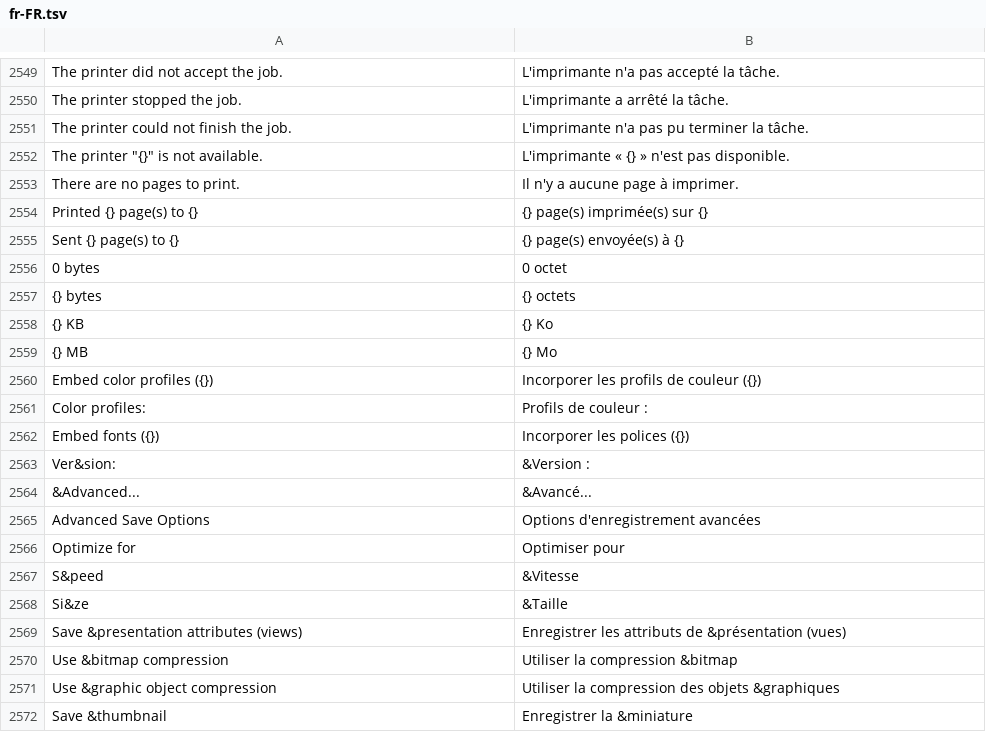
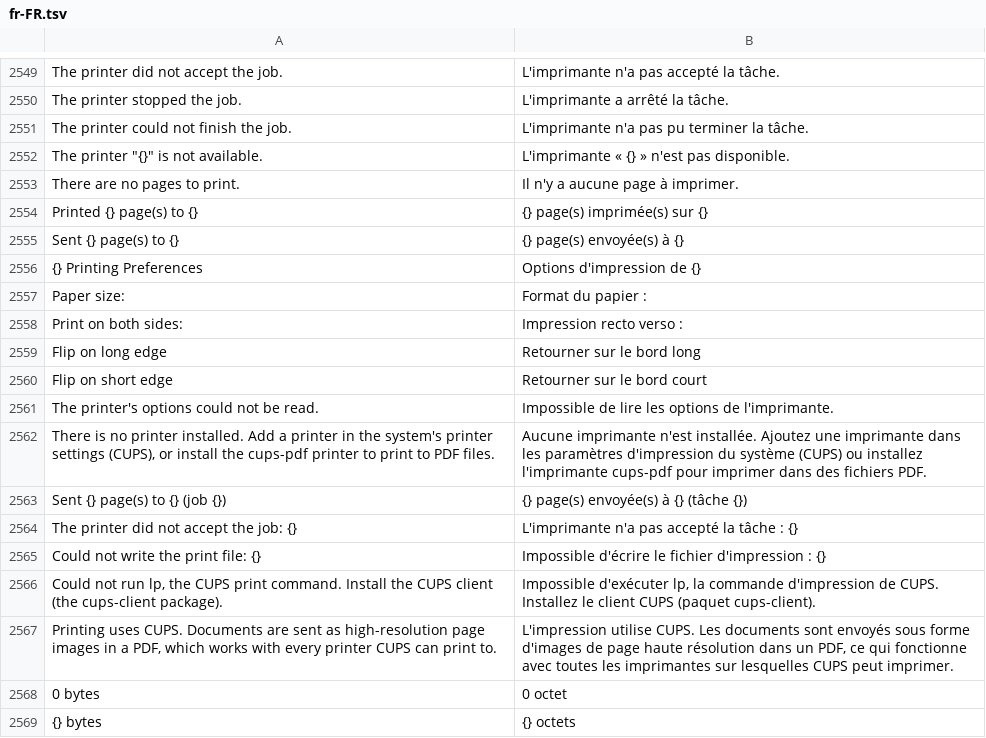
Before and after one commit to toim22/AnyVector, a TSV file: crates/anyvector/assets/i18n/fr-FR.tsv, drawn as a sheet; only a part is shown, gaps mark what is left out; the shorter side is filled out with more unchanged rows; the diff names each change by its address in the sheet, - before the commit and + after, or states it on an @@ line.

```diff
--- a/crates/anyvector/assets/i18n/fr-FR.tsv
+++ b/crates/anyvector/assets/i18n/fr-FR.tsv
+row 2556: {} Printing Preferences | Options d'impression de {}
+row 2557: Paper size: | Format du papier :
+row 2558: Print on both sides: | Impression recto verso :
+row 2559: Flip on long edge | Retourner sur le bord long
+row 2560: Flip on short edge | Retourner sur le bord court
+row 2561: The printer's options could not be read. | Impossible de lire les options de l'imprimante.
+row 2562: There is no printer installed. Add a printer in the system's printer settings (CUPS), or install the cups-pdf printer to print to PDF files. | Aucune imprimante n'est installée. Ajoutez une imprimante dans les paramètres d'impression du système (CUPS) ou installez l'imprimante cups-pdf pour imprimer dans des fichiers PDF.
+row 2563: Sent {} page(s) to {} (job {}) | {} page(s) envoyée(s) à {} (tâche {})
+row 2564: The printer did not accept the job: {} | L'imprimante n'a pas accepté la tâche : {}
+row 2565: Could not write the print file: {} | Impossible d'écrire le fichier d'impression : {}
+row 2566: Could not run lp, the CUPS print command. Install the CUPS client (the cups-client package). | Impossible d'exécuter lp, la commande d'impression de CUPS. Installez le client CUPS (paquet cups-client).
+row 2567: Printing uses CUPS. Documents are sent as high-resolution page images in a PDF, which works with every printer CUPS can print to. | L'impression utilise CUPS. Les documents sont envoyés sous forme d'images de page haute résolution dans un PDF, ce qui fonctionne avec toutes les imprimantes sur lesquelles CUPS peut imprimer.
```
Also changed, not shown: crates/anyvector/assets/i18n/de-DE.tsv, crates/anyvector/assets/i18n/es-ES.tsv, 18 other files.
